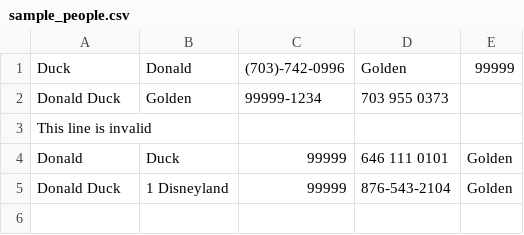
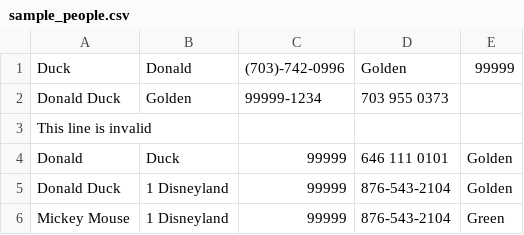
Before and after one commit to franzjain/java-getting-started, a CSV file: src/main/resources/sample_people.csv, drawn as a sheet; the diff names each change by its address in the sheet, - before the commit and + after, or states it on an @@ line.

```diff
--- a/src/main/resources/sample_people.csv
+++ b/src/main/resources/sample_people.csv
+row 6: Mickey Mouse | 1 Disneyland | 99999 | 876-543-2104 | Green
```
Also changed, not shown: 16 other files.
